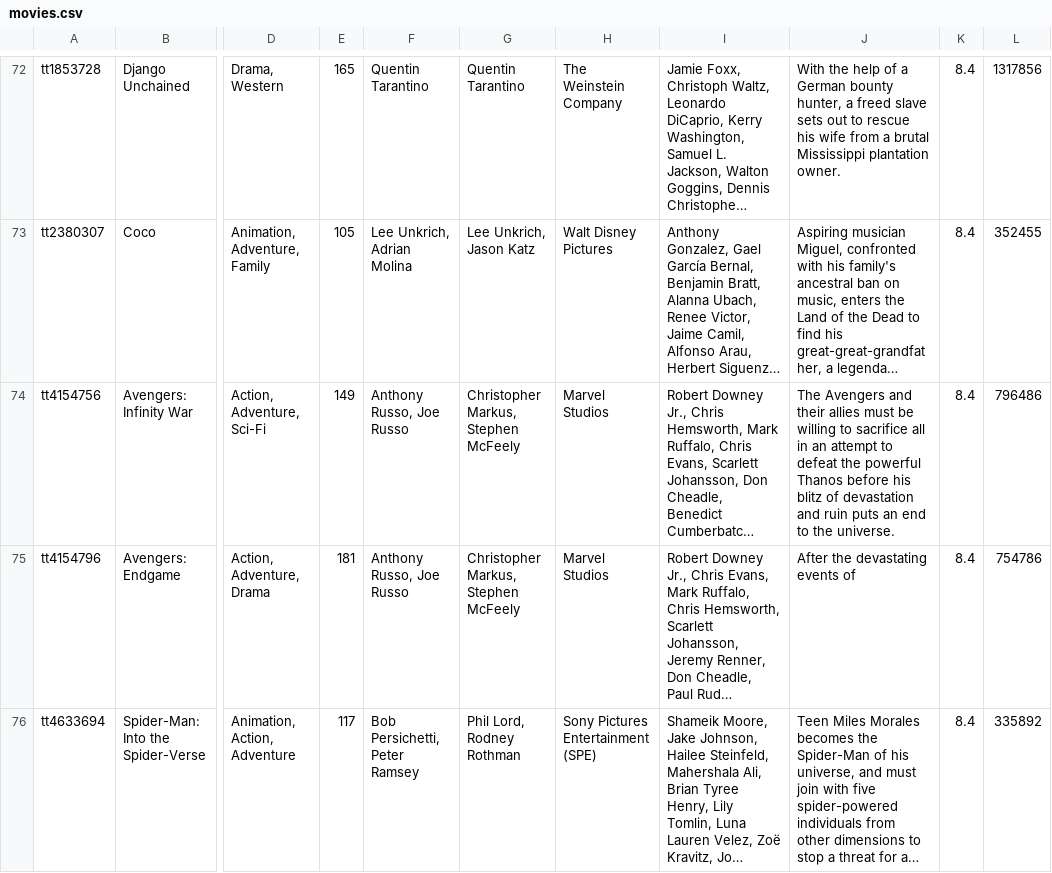
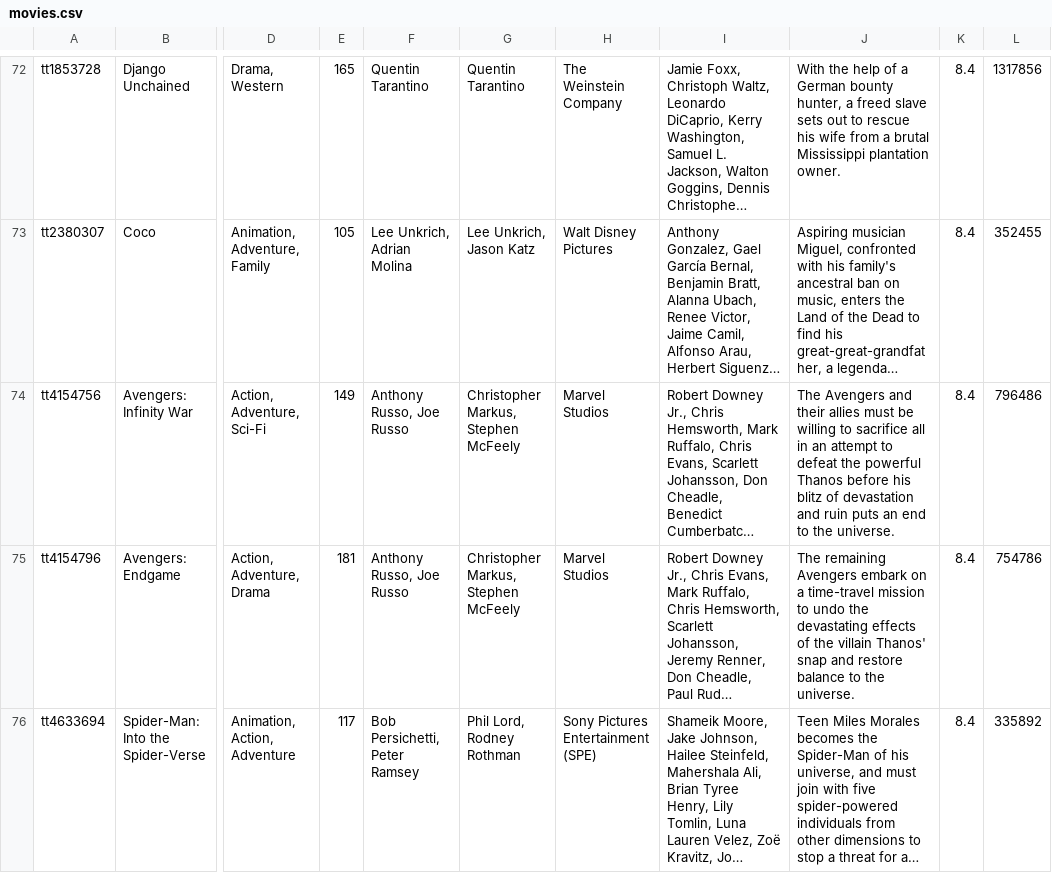
Before and after one commit to sunbrandon/Movie-Recommender, a CSV file: movies.csv, drawn as a sheet; only a part is shown, gaps mark what is left out; long unchanged cells end in …; the diff covers the shown part only; the diff names each change by its address in the sheet, - before the commit and + after, or states it on an @@ line.

Commit message:
Fixed descriptions in CSV file

```diff
--- a/movies.csv
+++ b/movies.csv
-J75: After the devastating events of
+J75: The remaining Avengers embark on a time-travel mission to undo the devastating effects of the villain Thanos' snap and restore balance to the universe.
```
Also changed, not shown: 5 edited cells elsewhere in this file.
